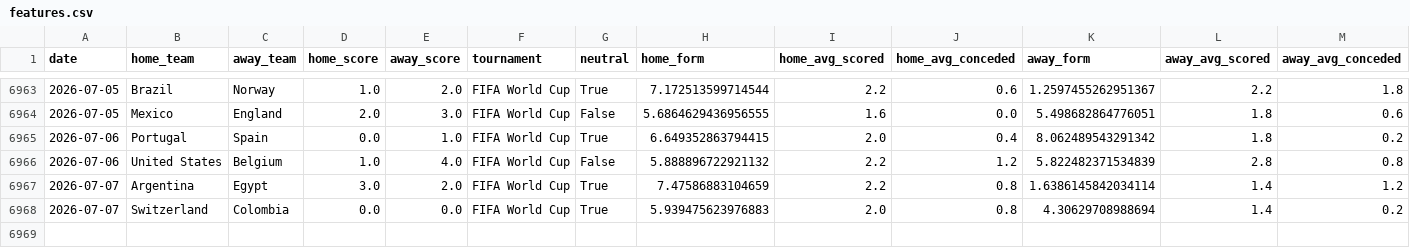
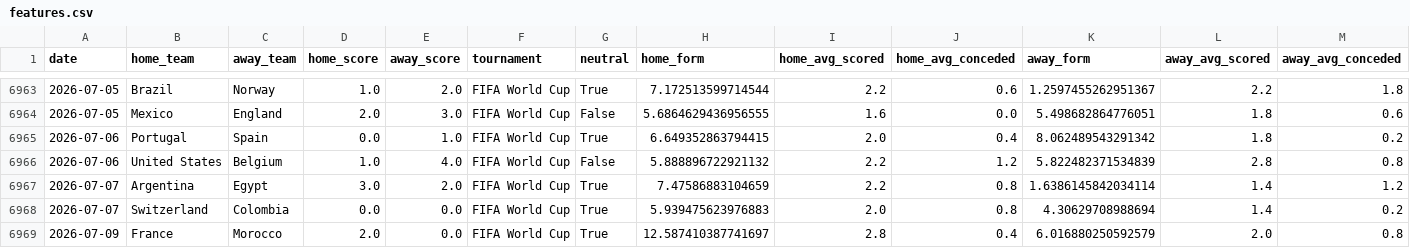
Before and after one commit to kawtareg/worldcup2026, a CSV file: data/processed/features.csv, drawn as a sheet; only a part is shown, gaps mark what is left out; rows hold the shown columns only; the diff names each change by its address in the sheet, - before the commit and + after, or states it on an @@ line.

```diff
--- a/data/processed/features.csv
+++ b/data/processed/features.csv
+row 6969: 2026-07-09 | France | Morocco | 2.0 | 0.0 | FIFA World Cup | True | 12.587410387741697 | 2.8 | 0.4 | 6.016880250592579 | 2.0 | 0.8
```
Also changed, not shown: 1 other file.
